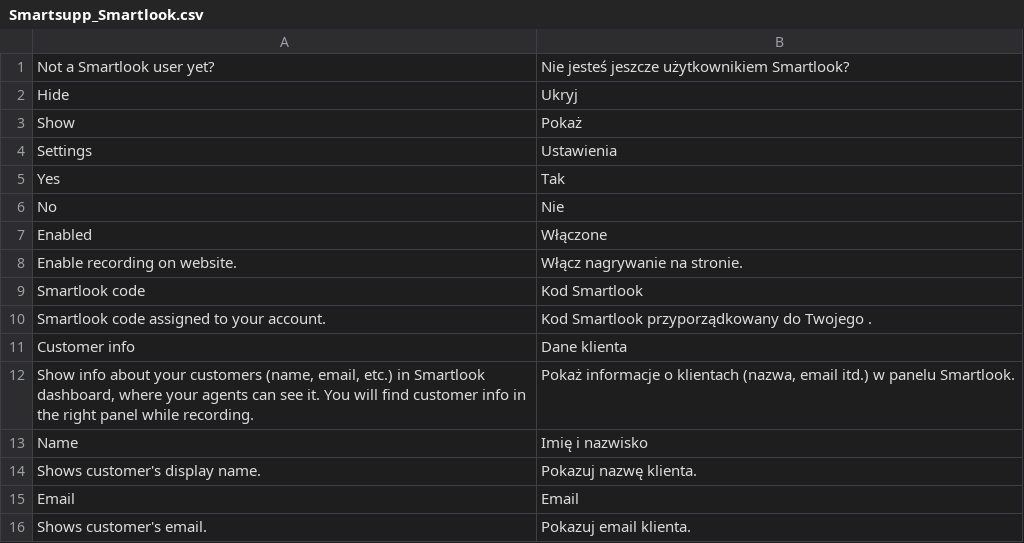
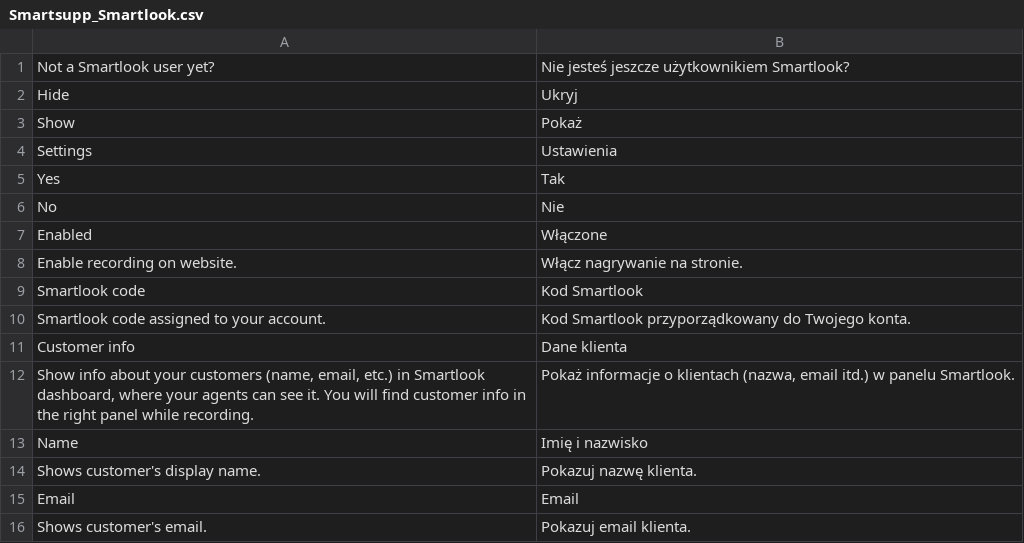
Before and after one commit to smartlook/plugin-magento-1.9, a CSV file: smartlook/app/locale/pl_PL/Smartsupp_Smartlook.csv, drawn as a sheet.

Commit message:
Fix pl_PL translation sentence in response to PR

```diff
--- a/smartlook/app/locale/pl_PL/Smartsupp_Smartlook.csv
+++ b/smartlook/app/locale/pl_PL/Smartsupp_Smartlook.csv
@@ -9,3 +9,3 @@
 "Smartlook code", "Kod Smartlook"
-"Smartlook code assigned to your account.","Kod Smartlook przyporządkowany do Twojego ."
+"Smartlook code assigned to your account.","Kod Smartlook przyporządkowany do Twojego konta."
 "Customer info", "Dane klienta"
```
